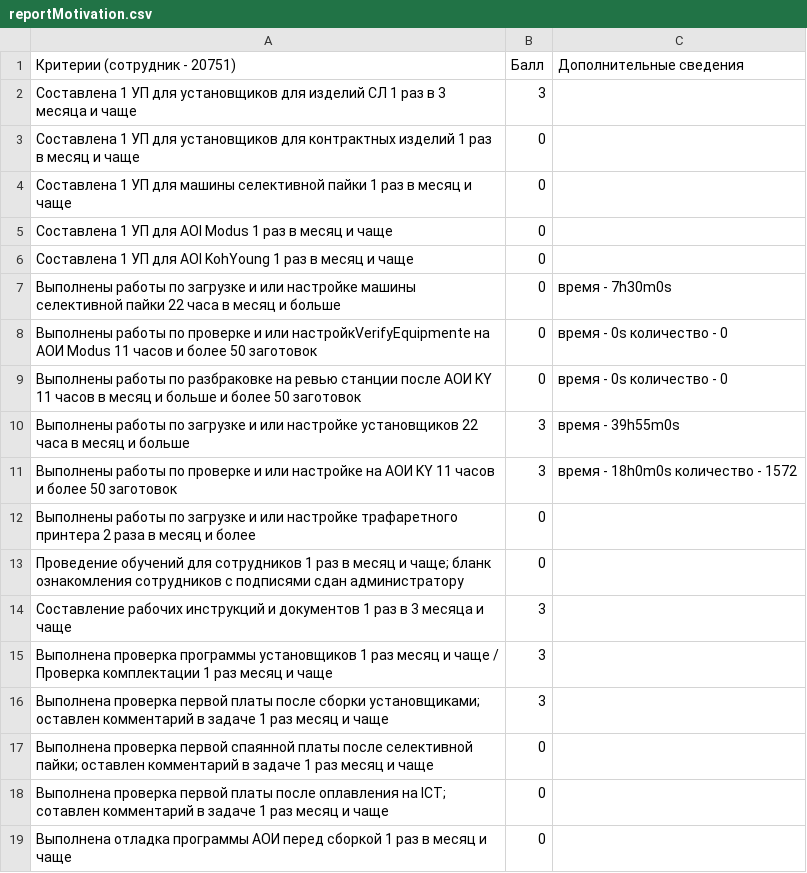
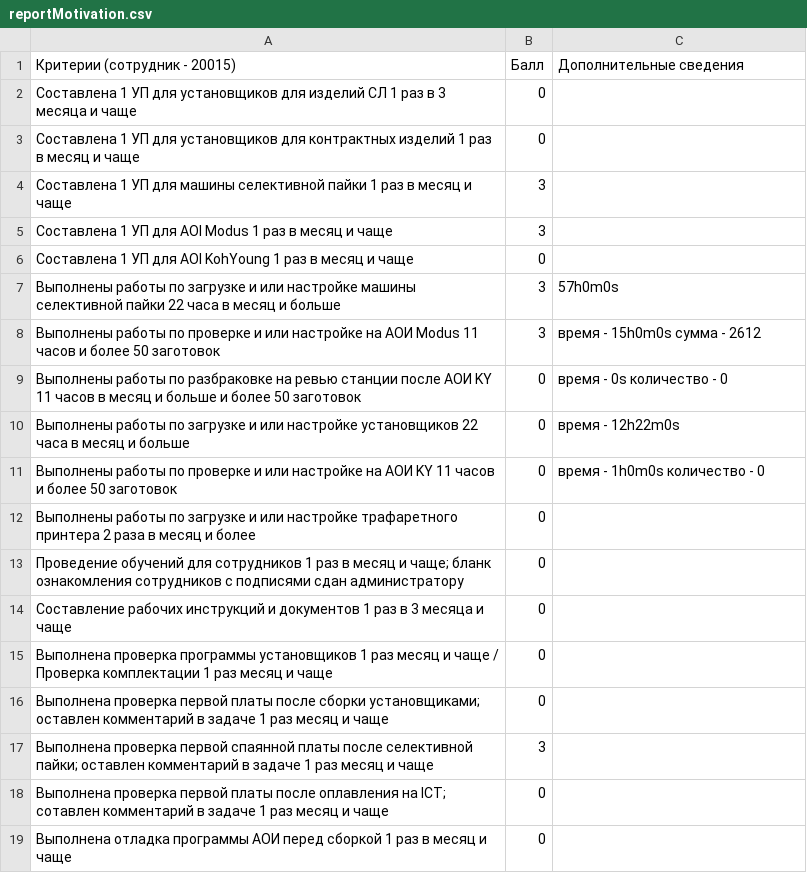
Before and after one commit to eugenefoxx/motivationUpdate, a CSV file: reportMotivation.csv, drawn as a sheet.

```diff
--- a/reportMotivation.csv
+++ b/reportMotivation.csv
@@ -1,18 +1,18 @@
-Критерии (сотрудник - 20751),Балл,Дополнительные сведения
-Составлена 1 УП для установщиков для изделий СЛ 1 раз в 3 месяца и чаще,3
+Критерии (сотрудник - 20015),Балл,Дополнительные сведения
+Составлена 1 УП для установщиков для изделий СЛ 1 раз в 3 месяца и чаще,0
 Составлена 1 УП для установщиков для контрактных изделий 1 раз в месяц и чаще,0
-Cоставлена 1 УП для машины селективной пайки 1 раз в месяц и чаще,0
-Составлена 1 УП для AOI Modus 1 раз в месяц и чаще,0
+Cоставлена 1 УП для машины селективной пайки 1 раз в месяц и чаще,3
+Составлена 1 УП для AOI Modus 1 раз в месяц и чаще,3
 Составлена 1 УП для AOI KohYoung 1 раз в месяц и чаще,0
-Выполнены работы по загрузке и или настройке машины селективной пайки 22 часа в месяц и больше,0,время - 7h30m0s
-Выполнены работы по проверке и или настройкVerifyEquipmentе на АОИ Modus 11 часов и более 50 заготовок,0,время - 0s количество - 0
+Выполнены работы по загрузке и или настройке машины селективной пайки 22 часа в месяц и больше,3,57h0m0s
+Выполнены работы по проверке и или настройке на АОИ Modus 11 часов и более 50 заготовок,3,время - 15h0m0s сумма - 2612
 Выполнены работы по разбраковке на ревью станции после АОИ KY 11 часов в месяц и больше и более 50 заготовок,0,время - 0s количество - 0
-Выполнены работы по загрузке и или настройке установщиков 22 часа в месяц и больше,3,время - 39h55m0s
-Выполнены работы по проверке и или настройке на АОИ KY 11 часов и более 50 заготовок,3,время - 18h0m0s количество - 1572
+Выполнены работы по загрузке и или настройке установщиков 22 часа в месяц и больше,0,время - 12h22m0s
+Выполнены работы по проверке и или настройке на АОИ KY 11 часов и более 50 заготовок,0,время - 1h0m0s количество - 0
 Выполнены работы по загрузке и или настройке трафаретного принтера 2 раза в месяц и более,0
 Проведение обучений для сотрудников 1 раз в месяц и чаще; бланк ознакомления сотрудников с подписями сдан администратору,0
-Составление рабочих инструкций и документов 1 раз в 3 месяца и чаще,3
-Выполнена проверка программы установщиков 1 раз месяц и чаще / Проверка комплектации 1 раз месяц и чаще,3
-Выполнена проверка первой платы после сборки установщиками; оставлен комментарий в задаче 1 раз месяц и чаще,3
-Выполнена проверка первой спаянной платы после селективной пайки; оставлен комментарий в задаче 1 раз месяц и чаще,0
+Составление рабочих инструкций и документов 1 раз в 3 месяца и чаще,0
+Выполнена проверка программы установщиков 1 раз месяц и чаще / Проверка комплектации 1 раз месяц и чаще,0
+Выполнена проверка первой платы после сборки установщиками; оставлен комментарий в задаче 1 раз месяц и чаще,0
+Выполнена проверка первой спаянной платы после селективной пайки; оставлен комментарий в задаче 1 раз месяц и чаще,3
 Выполнена проверка первой платы после оплавления на ICT; сотавлен комментарий в задаче 1 раз месяц и чаще,0
```
Also changed, not shown: 4 other files.
